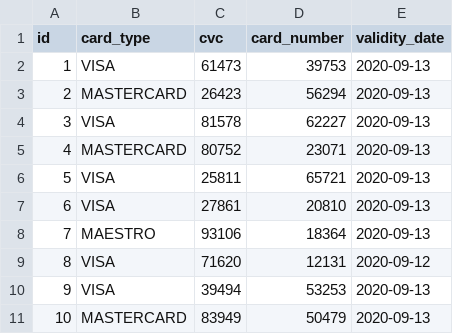
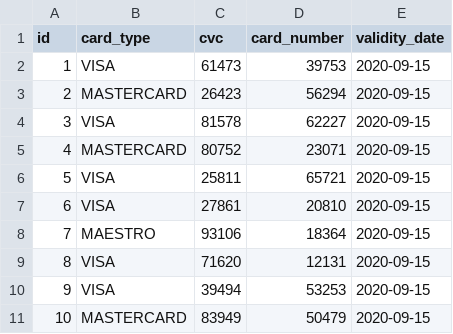
Before and after one commit to Selma0498/flight-management-system, a CSV file: fms-prototype-3/payment-service/src/main/resources/config/liquibase/fake-data/credit_card.csv, drawn as a sheet.

Commit message:
payment entities rearranged and credit card check added

```diff
--- a/fms-prototype-3/payment-service/src/main/resources/config/liquibase/fake-data/credit_card.csv
+++ b/fms-prototype-3/payment-service/src/main/resources/config/liquibase/fake-data/credit_card.csv
@@ -1,11 +1,11 @@
 id;card_type;cvc;card_number;validity_date
-1;VISA;61473;39753;2020-09-13
-2;MASTERCARD;26423;56294;2020-09-13
-3;VISA;81578;62227;2020-09-13
-4;MASTERCARD;80752;23071;2020-09-13
-5;VISA;25811;65721;2020-09-13
-6;VISA;27861;20810;2020-09-13
-7;MAESTRO;93106;18364;2020-09-13
-8;VISA;71620;12131;2020-09-12
-9;VISA;39494;53253;2020-09-13
-10;MASTERCARD;83949;50479;2020-09-13
+1;VISA;61473;39753;2020-09-15
+2;MASTERCARD;26423;56294;2020-09-15
+3;VISA;81578;62227;2020-09-15
+4;MASTERCARD;80752;23071;2020-09-15
+5;VISA;25811;65721;2020-09-15
+6;VISA;27861;20810;2020-09-15
+7;MAESTRO;93106;18364;2020-09-15
+8;VISA;71620;12131;2020-09-15
+9;VISA;39494;53253;2020-09-15
+10;MASTERCARD;83949;50479;2020-09-15
```
Also changed, not shown: 23 other files.
